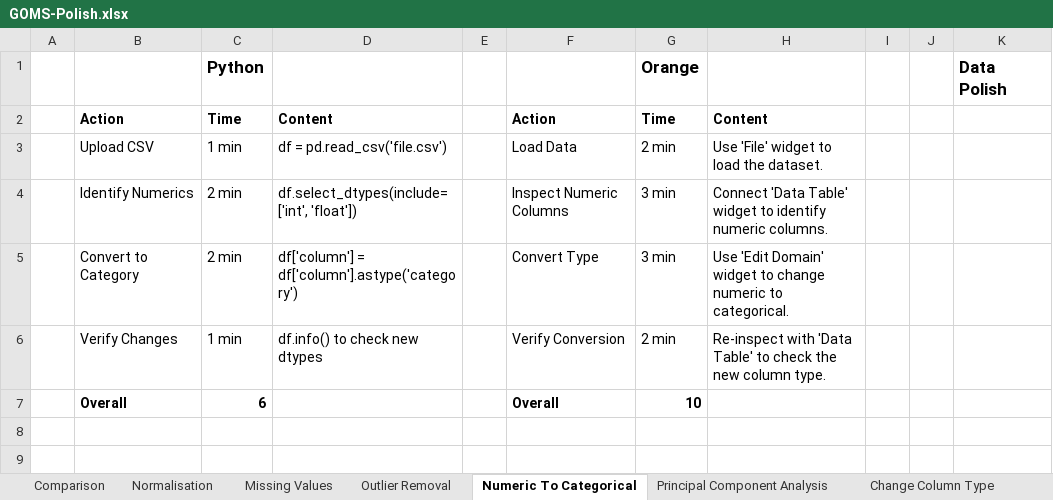
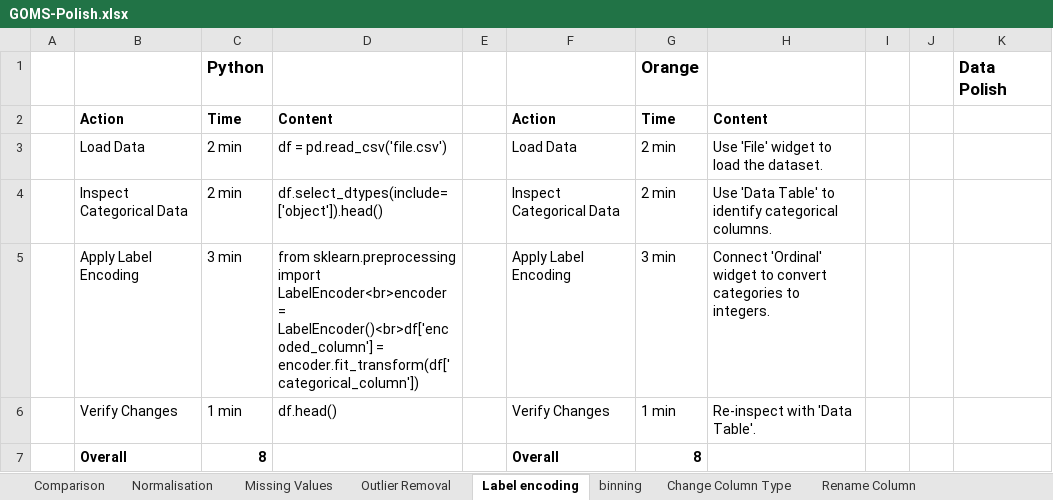
Before and after one commit to SeanMcCrossanTUD/TUD-Group-Project, an Excel workbook: Project supporting Artifacts/Evaluation/GOMS-Polish.xlsx, sheet Label encoding, drawn as a sheet; values as stored, in another font and other column widths than the file's, no borders; removed rows and columns are numbered as before the commit, all else as after; the diff names each change by its address in the sheet, - before the commit and + after, or states it on an @@ line.

```diff
--- a/Project supporting Artifacts/Evaluation/GOMS-Polish.xlsx (sheet Label encoding)
+++ b/Project supporting Artifacts/Evaluation/GOMS-Polish.xlsx (sheet Label encoding)
-sheet tab: Numeric To Categorical
+sheet tab: Label encoding
-sheet tab: Principal Component Analysis
+sheet tab: binning
-B3: Upload CSV
+B3: Load Data
-C3: 1 min
+C3: 2 min
-row 4:  | Identify Numerics | 2 min | df.select_dtypes(include=['int', 'float']) |  | Inspect Numeric Columns | 3 min | Connect 'Data Table' widget to identify numeric columns.
-row 5:  | Convert to Category | 2 min | df['column'] = df['column'].astype('category') |  | Convert Type | 3 min | Use 'Edit Domain' widget to change numeric to categorical.
+row 4:  | Inspect Categorical Data | 2 min | df.select_dtypes(include=['object']).head() |  | Inspect Categorical Data | 2 min | Use 'Data Table' to identify categorical columns.
+row 5:  | Apply Label Encoding | 3 min | from sklearn.preprocessing import LabelEncoder<br>encoder = LabelEncoder()<br>df['encoded_column'] = encoder.fit_transform(df['categorical_column']) |  | Apply Label Encoding | 3 min | Connect 'Ordinal' widget to convert categories to integers.
-D6: df.info() to check new dtypes
+D6: df.head()
-F6: Verify Conversion
+F6: Verify Changes
-G6: 2 min
+G6: 1 min
-H6: Re-inspect with 'Data Table' to check the new column type.
+H6: Re-inspect with 'Data Table'.
-C7: 6
+C7: 8
-G7: 10
+G7: 8
```
Also changed, not shown: sheet binning, sheet Normalisation, sheet Comparison, sheet Remove Duplicates, other sheet tabs.
